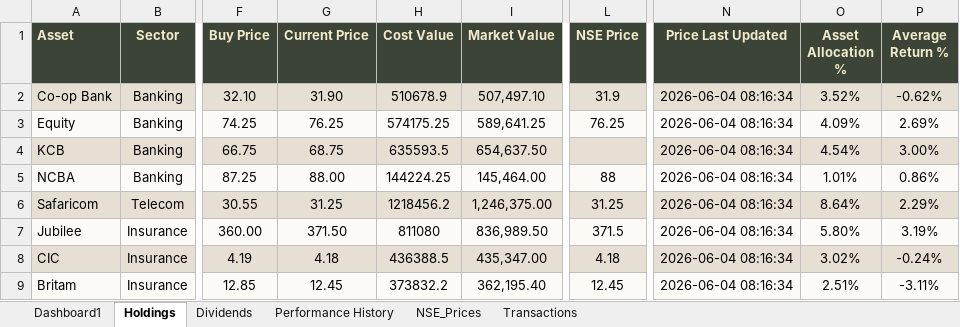
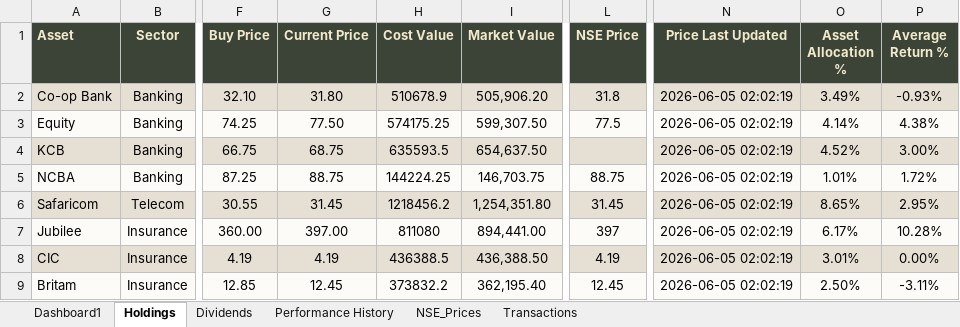
Before and after one commit to lawrenceowini/PortfolioTracker, an Excel workbook: reports/Lawrence_Client1_Kenya_Dashboard_Output.xlsx, sheet Holdings, drawn as a sheet; only a part is shown, gaps mark what is left out; values as stored, in another font and other column widths than the file's, no borders; the diff covers the shown part only; the diff names each change by its address in the sheet, - before the commit and + after, or states it on an @@ line.

```diff
--- a/reports/Lawrence_Client1_Kenya_Dashboard_Output.xlsx (sheet Holdings)
+++ b/reports/Lawrence_Client1_Kenya_Dashboard_Output.xlsx (sheet Holdings)
-G2 (Current Price): 31.90
+G2 (Current Price): 31.80
-I2 (Market Value): 507,497.10
+I2 (Market Value): 505,906.20
-L2 (NSE Price): 31.9
+L2 (NSE Price): 31.8
-N2:N9 (Price Last Updated): 2026-06-04 08:16:34
+N2:N9 (Price Last Updated): 2026-06-05 02:02:19
-O2 (Asset Allocation %): 3.52%
+O2 (Asset Allocation %): 3.49%
-P2 (Average Return %): -0.62%
+P2 (Average Return %): -0.93%
-G3 (Current Price): 76.25
+G3 (Current Price): 77.50
-I3 (Market Value): 589,641.25
+I3 (Market Value): 599,307.50
-L3 (NSE Price): 76.25
+L3 (NSE Price): 77.5
-O3 (Asset Allocation %): 4.09%
+O3 (Asset Allocation %): 4.14%
-P3 (Average Return %): 2.69%
+P3 (Average Return %): 4.38%
-O4 (Asset Allocation %): 4.54%
+O4 (Asset Allocation %): 4.52%
-G5 (Current Price): 88.00
+G5 (Current Price): 88.75
-I5 (Market Value): 145,464.00
+I5 (Market Value): 146,703.75
-L5 (NSE Price): 88
+L5 (NSE Price): 88.75
-P5 (Average Return %): 0.86%
+P5 (Average Return %): 1.72%
-G6 (Current Price): 31.25
+G6 (Current Price): 31.45
-I6 (Market Value): 1,246,375.00
+I6 (Market Value): 1,254,351.80
-L6 (NSE Price): 31.25
+L6 (NSE Price): 31.45
-O6 (Asset Allocation %): 8.64%
+O6 (Asset Allocation %): 8.65%
-P6 (Average Return %): 2.29%
+P6 (Average Return %): 2.95%
-G7 (Current Price): 371.50
+G7 (Current Price): 397.00
-I7 (Market Value): 836,989.50
+I7 (Market Value): 894,441.00
-L7 (NSE Price): 371.5
+L7 (NSE Price): 397
-O7 (Asset Allocation %): 5.80%
+O7 (Asset Allocation %): 6.17%
-P7 (Average Return %): 3.19%
+P7 (Average Return %): 10.28%
-G8 (Current Price): 4.18
+G8 (Current Price): 4.19
-I8 (Market Value): 435,347.00
+I8 (Market Value): 436,388.50
-L8 (NSE Price): 4.18
+L8 (NSE Price): 4.19
-O8 (Asset Allocation %): 3.02%
+O8 (Asset Allocation %): 3.01%
-P8 (Average Return %): -0.24%
+P8 (Average Return %): 0.00%
-O9 (Asset Allocation %): 2.51%
+O9 (Asset Allocation %): 2.50%
```
Also changed, not shown: 22 edited cells elsewhere in this sheet, sheet Dashboard1, sheet Transactions, sheet NSE_Prices, sheet Dividends, sheet Performance History, reports/MyPortfolio_Tracker_Kenya_Dashboard_Output.xlsx, 14 other files.
